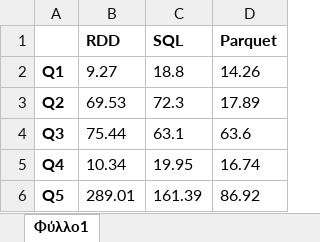
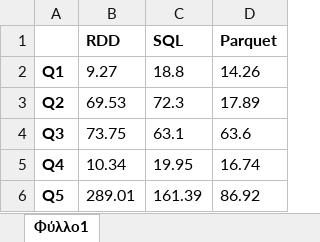
Before and after one commit to theomper/adv_topics_in_DBs, an Excel workbook: bar_diagram.xlsx, sheet Φύλλο1, drawn as a sheet; values as stored, in another font and other column widths than the file's, no borders; the diff names each change by its address in the sheet, - before the commit and + after, or states it on an @@ line.

```diff
--- a/bar_diagram.xlsx (sheet Φύλλο1)
+++ b/bar_diagram.xlsx (sheet Φύλλο1)
-B4 (RDD): 75.44
+B4 (RDD): 73.75
```
Also changed, not shown: 1 other file.
